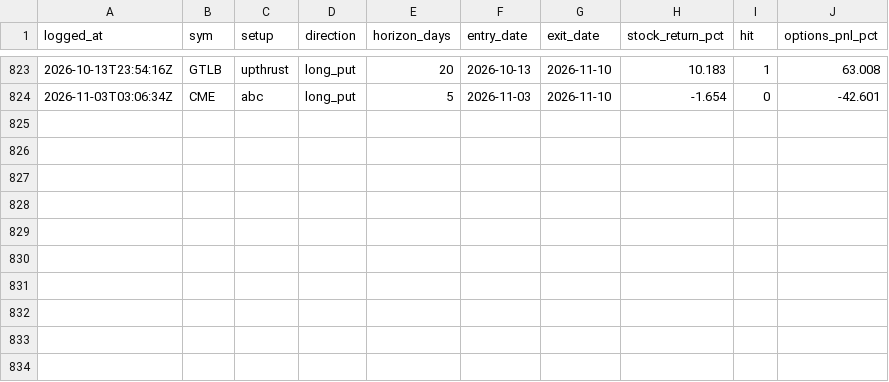
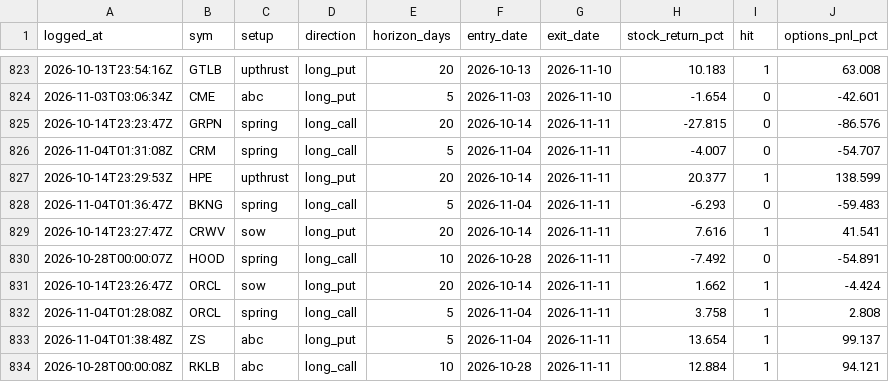
Before and after one commit to phani4393/wyckoff-scanner-ci, a CSV file: data/alerts_scored.csv, drawn as a sheet; only a part is shown, gaps mark what is left out; the diff names each change by its address in the sheet, - before the commit and + after, or states it on an @@ line.

```diff
--- a/data/alerts_scored.csv
+++ b/data/alerts_scored.csv
+row 825: 2026-10-14T23:23:47Z | GRPN | spring | long_call | 20 | 2026-10-14 | 2026-11-11 | -27.815 | 0 | -86.576
+row 826: 2026-11-04T01:31:08Z | CRM | spring | long_call | 5 | 2026-11-04 | 2026-11-11 | -4.007 | 0 | -54.707
+row 827: 2026-10-14T23:29:53Z | HPE | upthrust | long_put | 20 | 2026-10-14 | 2026-11-11 | 20.377 | 1 | 138.599
+row 828: 2026-11-04T01:36:47Z | BKNG | spring | long_call | 5 | 2026-11-04 | 2026-11-11 | -6.293 | 0 | -59.483
+row 829: 2026-10-14T23:27:47Z | CRWV | sow | long_put | 20 | 2026-10-14 | 2026-11-11 | 7.616 | 1 | 41.541
+row 830: 2026-10-28T00:00:07Z | HOOD | spring | long_call | 10 | 2026-10-28 | 2026-11-11 | -7.492 | 0 | -54.891
+row 831: 2026-10-14T23:26:47Z | ORCL | sow | long_put | 20 | 2026-10-14 | 2026-11-11 | 1.662 | 1 | -4.424
+row 832: 2026-11-04T01:28:08Z | ORCL | spring | long_call | 5 | 2026-11-04 | 2026-11-11 | 3.758 | 1 | 2.808
+row 833: 2026-11-04T01:38:48Z | ZS | abc | long_put | 5 | 2026-11-04 | 2026-11-11 | 13.654 | 1 | 99.137
+row 834: 2026-10-28T00:00:08Z | RKLB | abc | long_call | 10 | 2026-10-28 | 2026-11-11 | 12.884 | 1 | 94.121
```
